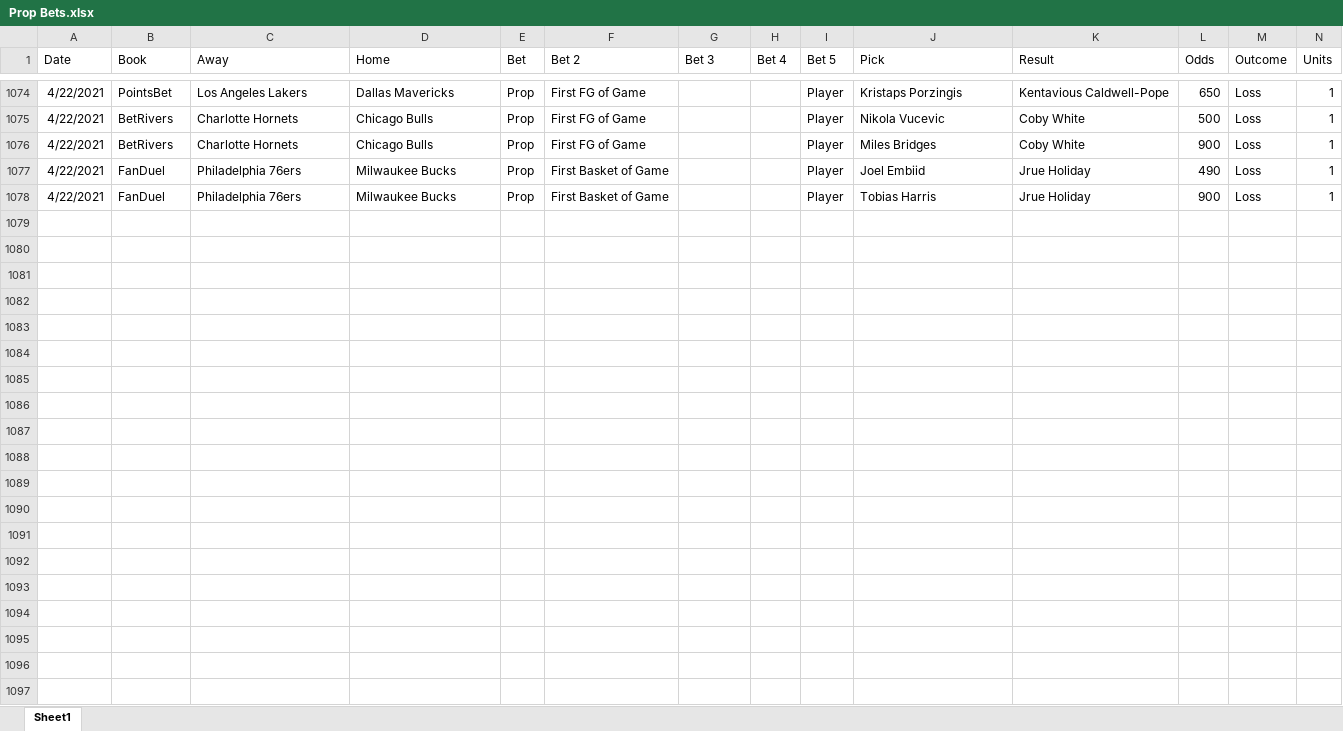
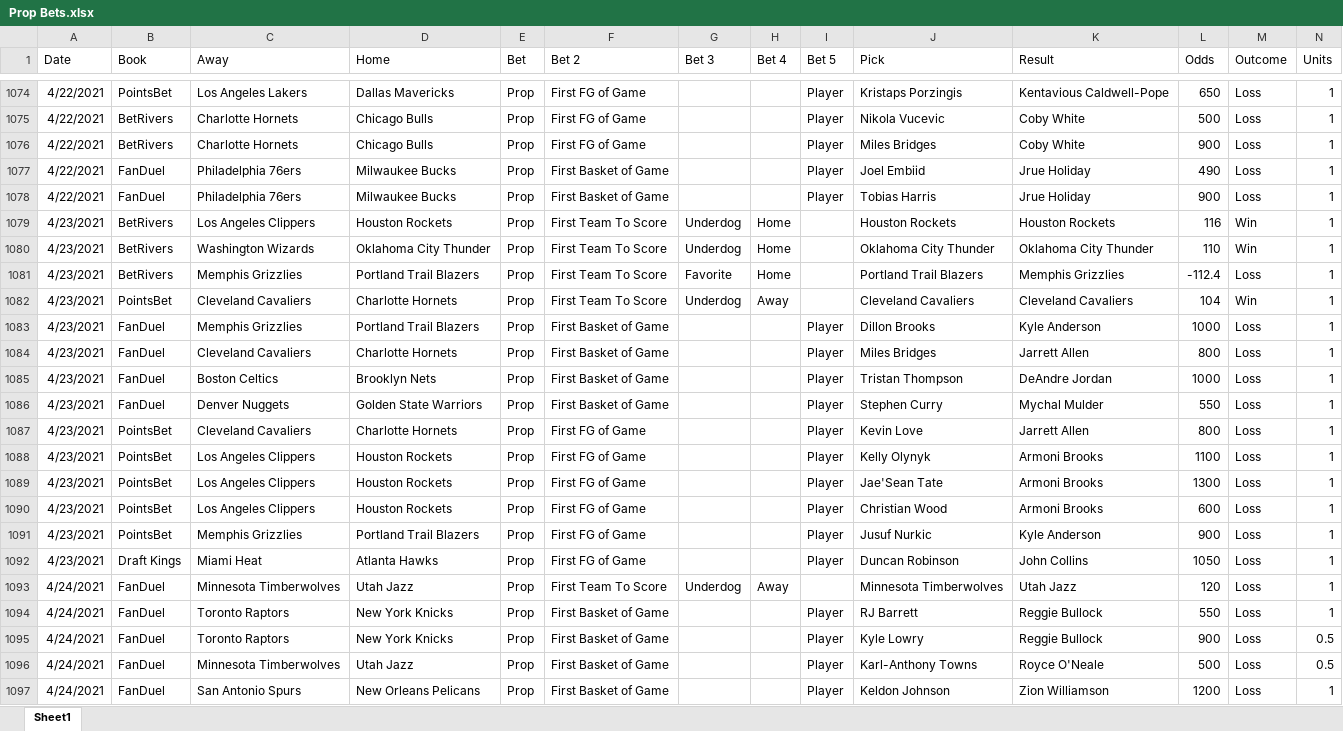
Before and after one commit to jimtheflash/gambling_stuff, an Excel workbook: scratch/Prop Bets.xlsx, sheet Sheet1, drawn as a sheet; only a part is shown, gaps mark what is left out; values as stored, in another font and other column widths than the file's, no borders; conditional formats not drawn; the diff covers the shown part only; the diff names each change by its address in the sheet, - before the commit and + after, or states it on an @@ line.

Commit message:
updated prop bet tracker

```diff
--- a/scratch/Prop Bets.xlsx (sheet Sheet1)
+++ b/scratch/Prop Bets.xlsx (sheet Sheet1)
+row 1079: 4/23/2021 | BetRivers | Los Angeles Clippers | Houston Rockets | Prop | First Team To Score | Underdog | Home |  | Houston Rockets | Houston Rockets | 116 | Win | 1
+row 1080: 4/23/2021 | BetRivers | Washington Wizards | Oklahoma City Thunder | Prop | First Team To Score | Underdog | Home |  | Oklahoma City Thunder | Oklahoma City Thunder | 110 | Win | 1
+row 1081: 4/23/2021 | BetRivers | Memphis Grizzlies | Portland Trail Blazers | Prop | First Team To Score | Favorite | Home |  | Portland Trail Blazers | Memphis Grizzlies | -112.4 | Loss | 1
+row 1082: 4/23/2021 | PointsBet | Cleveland Cavaliers | Charlotte Hornets | Prop | First Team To Score | Underdog | Away |  | Cleveland Cavaliers | Cleveland Cavaliers | 104 | Win | 1
+row 1083: 4/23/2021 | FanDuel | Memphis Grizzlies | Portland Trail Blazers | Prop | First Basket of Game |  |  | Player | Dillon Brooks | Kyle Anderson | 1000 | Loss | 1
+row 1084: 4/23/2021 | FanDuel | Cleveland Cavaliers | Charlotte Hornets | Prop | First Basket of Game |  |  | Player | Miles Bridges | Jarrett Allen | 800 | Loss | 1
+row 1085: 4/23/2021 | FanDuel | Boston Celtics | Brooklyn Nets | Prop | First Basket of Game |  |  | Player | Tristan Thompson | DeAndre Jordan | 1000 | Loss | 1
+row 1086: 4/23/2021 | FanDuel | Denver Nuggets | Golden State Warriors | Prop | First Basket of Game |  |  | Player | Stephen Curry | Mychal Mulder | 550 | Loss | 1
+row 1087: 4/23/2021 | PointsBet | Cleveland Cavaliers | Charlotte Hornets | Prop | First FG of Game |  |  | Player | Kevin Love | Jarrett Allen | 800 | Loss | 1
+row 1088: 4/23/2021 | PointsBet | Los Angeles Clippers | Houston Rockets | Prop | First FG of Game |  |  | Player | Kelly Olynyk | Armoni Brooks | 1100 | Loss | 1
+row 1089: 4/23/2021 | PointsBet | Los Angeles Clippers | Houston Rockets | Prop | First FG of Game |  |  | Player | Jae'Sean Tate | Armoni Brooks | 1300 | Loss | 1
+row 1090: 4/23/2021 | PointsBet | Los Angeles Clippers | Houston Rockets | Prop | First FG of Game |  |  | Player | Christian Wood | Armoni Brooks | 600 | Loss | 1
+row 1091: 4/23/2021 | PointsBet | Memphis Grizzlies | Portland Trail Blazers | Prop | First FG of Game |  |  | Player | Jusuf Nurkic | Kyle Anderson | 900 | Loss | 1
+row 1092: 4/23/2021 | Draft Kings | Miami Heat | Atlanta Hawks | Prop | First FG of Game |  |  | Player | Duncan Robinson | John Collins | 1050 | Loss | 1
+row 1093: 4/24/2021 | FanDuel | Minnesota Timberwolves | Utah Jazz | Prop | First Team To Score | Underdog | Away |  | Minnesota Timberwolves | Utah Jazz | 120 | Loss | 1
+row 1094: 4/24/2021 | FanDuel | Toronto Raptors | New York Knicks | Prop | First Basket of Game |  |  | Player | RJ Barrett | Reggie Bullock | 550 | Loss | 1
+row 1095: 4/24/2021 | FanDuel | Toronto Raptors | New York Knicks | Prop | First Basket of Game |  |  | Player | Kyle Lowry | Reggie Bullock | 900 | Loss | 0.5
+row 1096: 4/24/2021 | FanDuel | Minnesota Timberwolves | Utah Jazz | Prop | First Basket of Game |  |  | Player | Karl-Anthony Towns | Royce O'Neale | 500 | Loss | 0.5
+row 1097: 4/24/2021 | FanDuel | San Antonio Spurs | New Orleans Pelicans | Prop | First Basket of Game |  |  | Player | Keldon Johnson | Zion Williamson | 1200 | Loss | 1
```
Also changed, not shown: 45 added rows elsewhere in this sheet.
